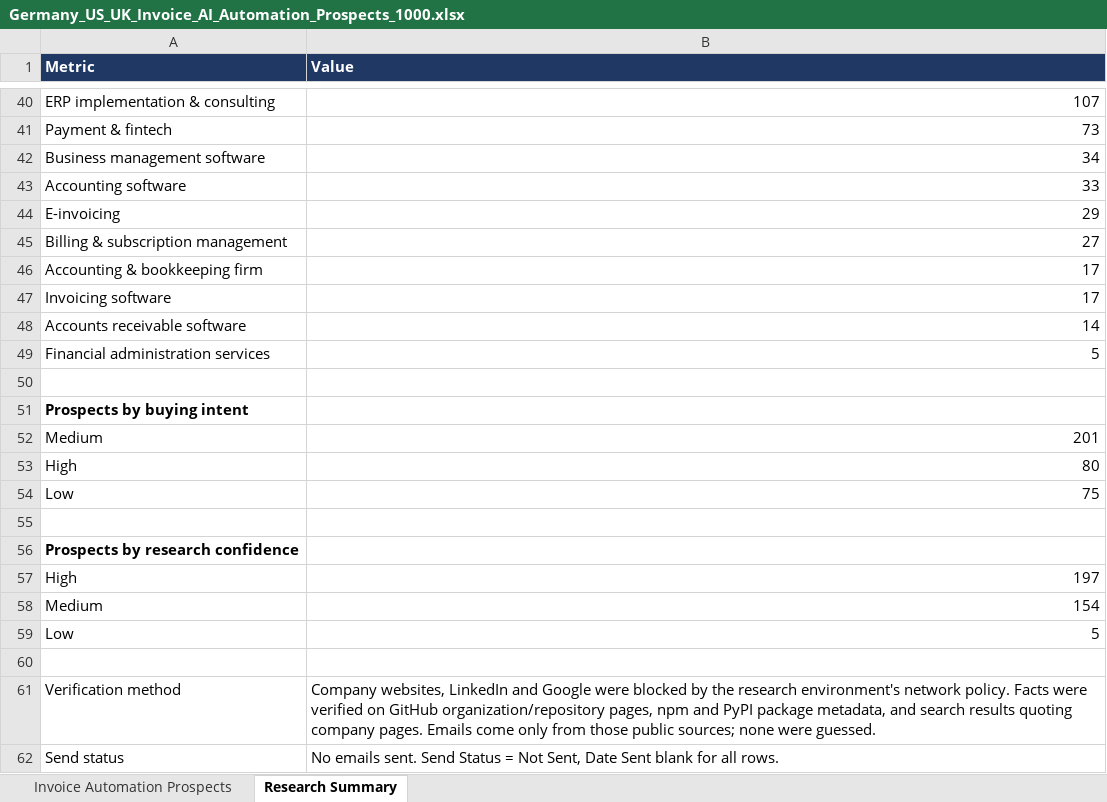
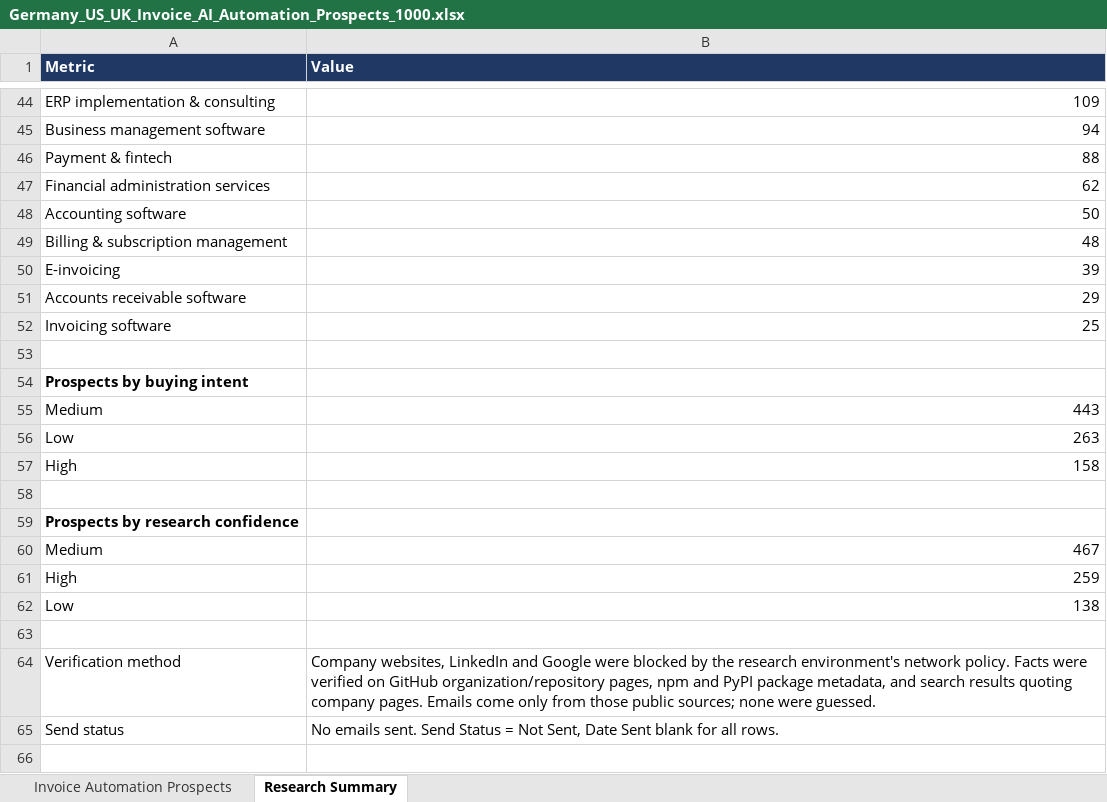
Before and after one commit to Vedrix-dev01/scouting001, an Excel workbook: Germany_US_UK_Invoice_AI_Automation_Prospects_1000.xlsx, sheet Research Summary, drawn as a sheet; only a part is shown, gaps mark what is left out; values as stored, in another font and other column widths than the file's, no borders; removed rows and columns are numbered as before the commit, all else as after; the diff covers the shown part only; the diff names each change by its address in the sheet, - before the commit and + after, or states it on an @@ line.

```diff
--- a/Germany_US_UK_Invoice_AI_Automation_Prospects_1000.xlsx (sheet Research Summary)
+++ b/Germany_US_UK_Invoice_AI_Automation_Prospects_1000.xlsx (sheet Research Summary)
-B44 (Value): 107
+B44 (Value): 109
-row 41: Payment & fintech | 73
-B45 (Value): 34
+B45 (Value): 94
+row 46: Payment & fintech | 88
+row 47: Financial administration services | 62
-B48 (Value): 33
+B48 (Value): 50
-row 44: E-invoicing | 29
-B49 (Value): 27
+B49 (Value): 48
-row 46: Accounting & bookkeeping firm | 17
-row 47: Invoicing software | 17
+row 50: E-invoicing | 39
-B51 (Value): 14
+B51 (Value): 29
-row 49: Financial administration services | 5
+row 52: Invoicing software | 25
-B55 (Value): 201
+B55 (Value): 443
-row 53: High | 80
-B56 (Value): 75
+B56 (Value): 263
+row 57: High | 158
-row 57: High | 197
-B60 (Value): 154
+B60 (Value): 467
+row 61: High | 259
-B62 (Value): 5
+B62 (Value): 138
```
Also changed, not shown: 15 added rows, 11 removed rows and 17 edited cells elsewhere in this sheet, sheet Invoice Automation Prospects, 20 other files.
